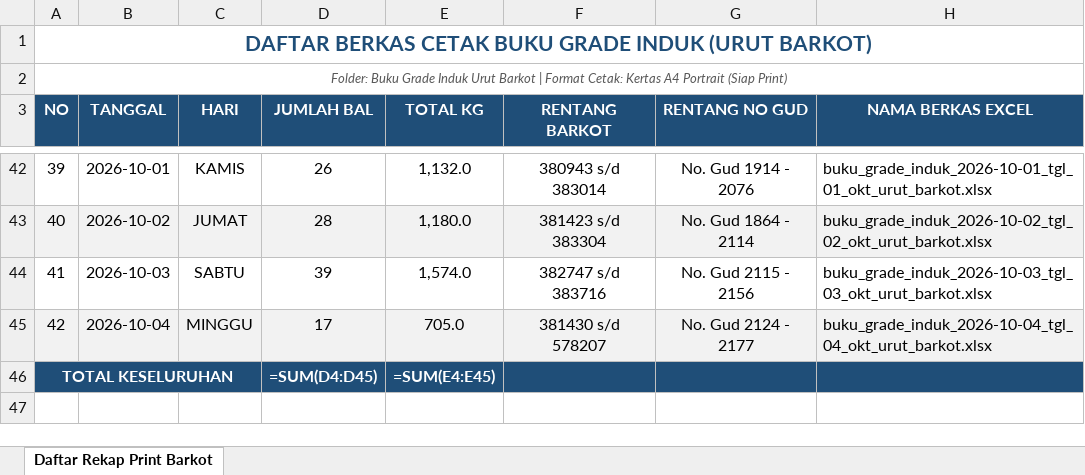
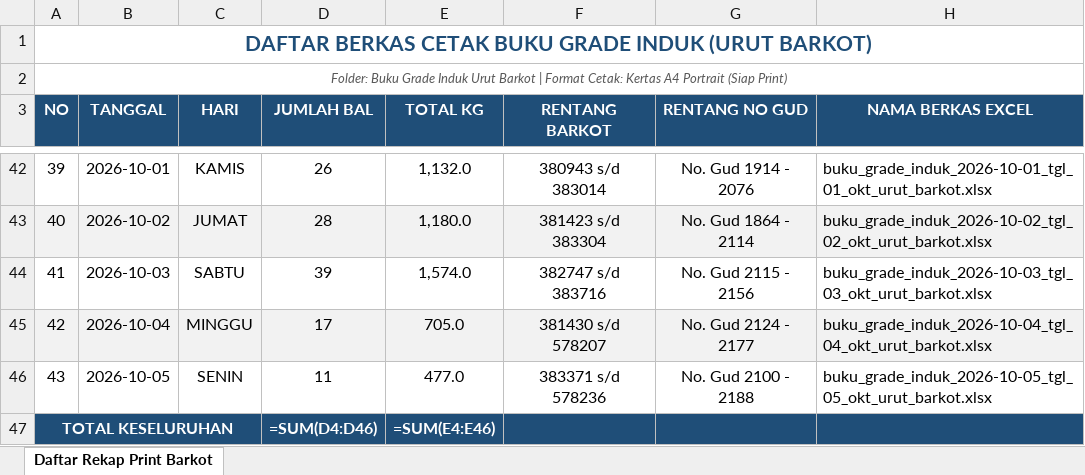
Before and after one commit to grndnstnmlk/cekbarkot, an Excel workbook: Buku Grade Induk Urut Barkot/_REKAP_DAFTAR_PRINT_SEMUA_TANGGAL.xlsx, sheet Daftar Rekap Print Barkot, drawn as a sheet; only a part is shown, gaps mark what is left out; values as stored, in another font and other column widths than the file's, no borders; formulas without a stored value are shown as written; addresses are those after the commit; the diff names each change by its address in the sheet, - before the commit and + after, or states it on an @@ line.

```diff
--- a/Buku Grade Induk Urut Barkot/_REKAP_DAFTAR_PRINT_SEMUA_TANGGAL.xlsx (sheet Daftar Rekap Print Barkot)
+++ b/Buku Grade Induk Urut Barkot/_REKAP_DAFTAR_PRINT_SEMUA_TANGGAL.xlsx (sheet Daftar Rekap Print Barkot)
+row 46: 43 | 2026-10-05 | SENIN | 11 | 477.0 | 383371 s/d 578236 | No. Gud 2100 - 2188 | buku_grade_induk_2026-10-05_tgl_05_okt_urut_barkot.xlsx
-D47 (JUMLAH BAL): =SUM(D4:D45)
+D47 (JUMLAH BAL): =SUM(D4:D46)
-E47 (TOTAL KG): =SUM(E4:E45)
+E47 (TOTAL KG): =SUM(E4:E46)
```
Also changed, not shown: Laporan Grade Induk/buku_grade_induk_rekap_barkot_tgl_21_sd_31.xlsx, Laporan Grade Induk/buku_grade_induk_rekap_barkot_urut_barkot.xlsx, 54 other files.
